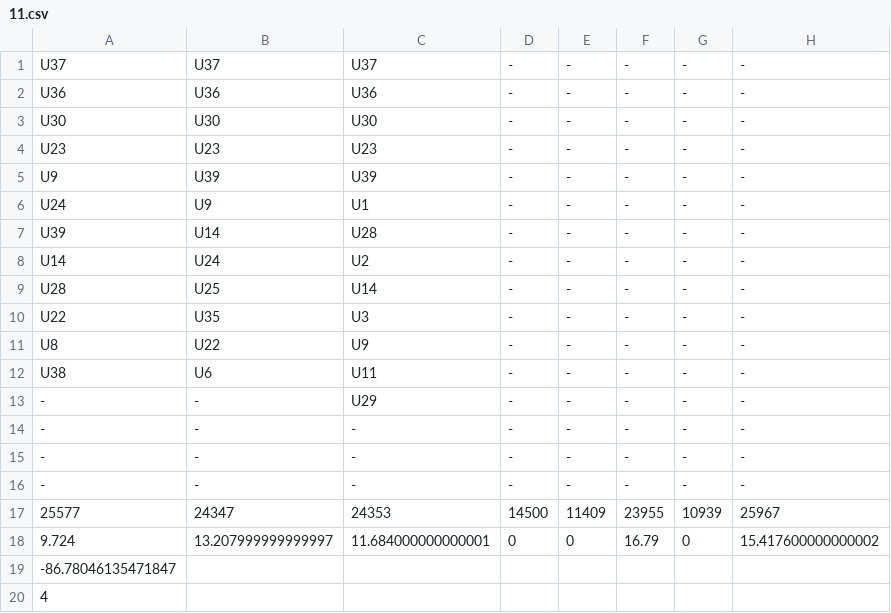
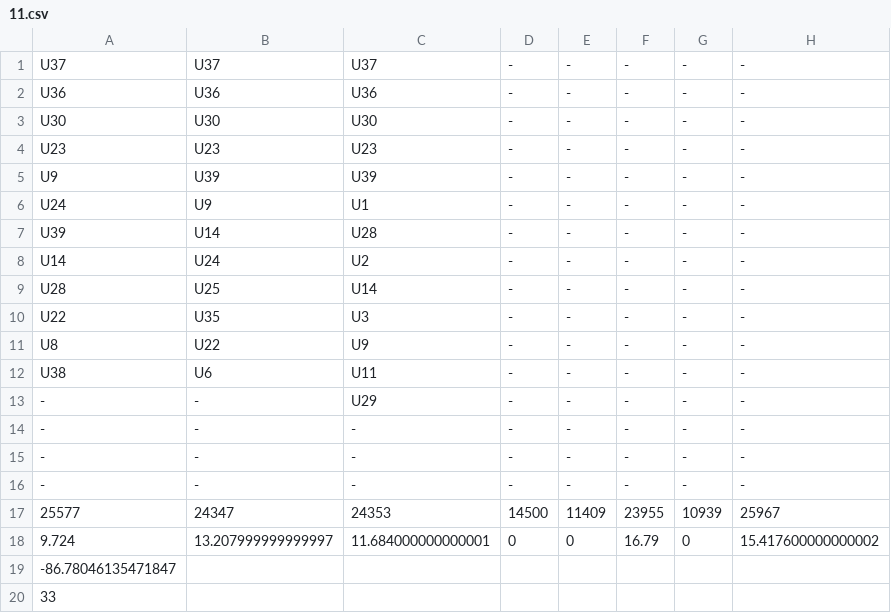
Before and after one commit to abhiabhie/Huawei-Sweden-Hackathon-2022, a CSV file: 11.csv, drawn as a sheet; only a part is shown; the diff names each change by its address in the sheet, - before the commit and + after, or states it on an @@ line.

```diff
--- a/11.csv
+++ b/11.csv
-A20: 4
+A20: 33
```
Also changed, not shown: 10.csv, 13.csv, 11 other files.
